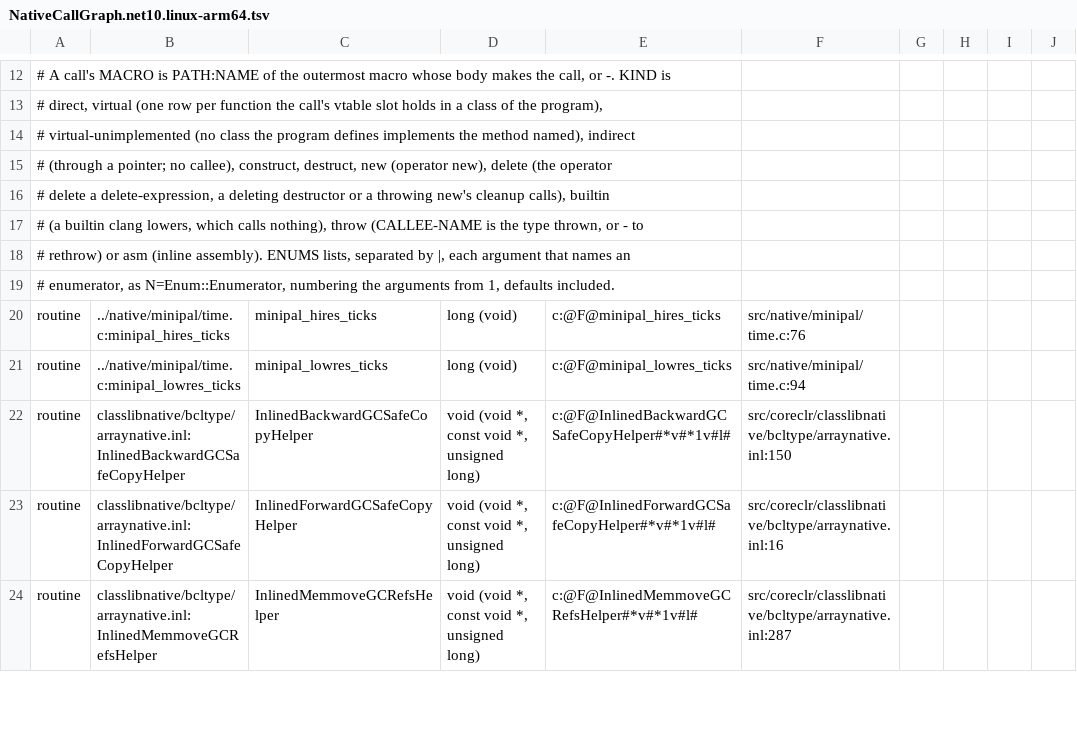
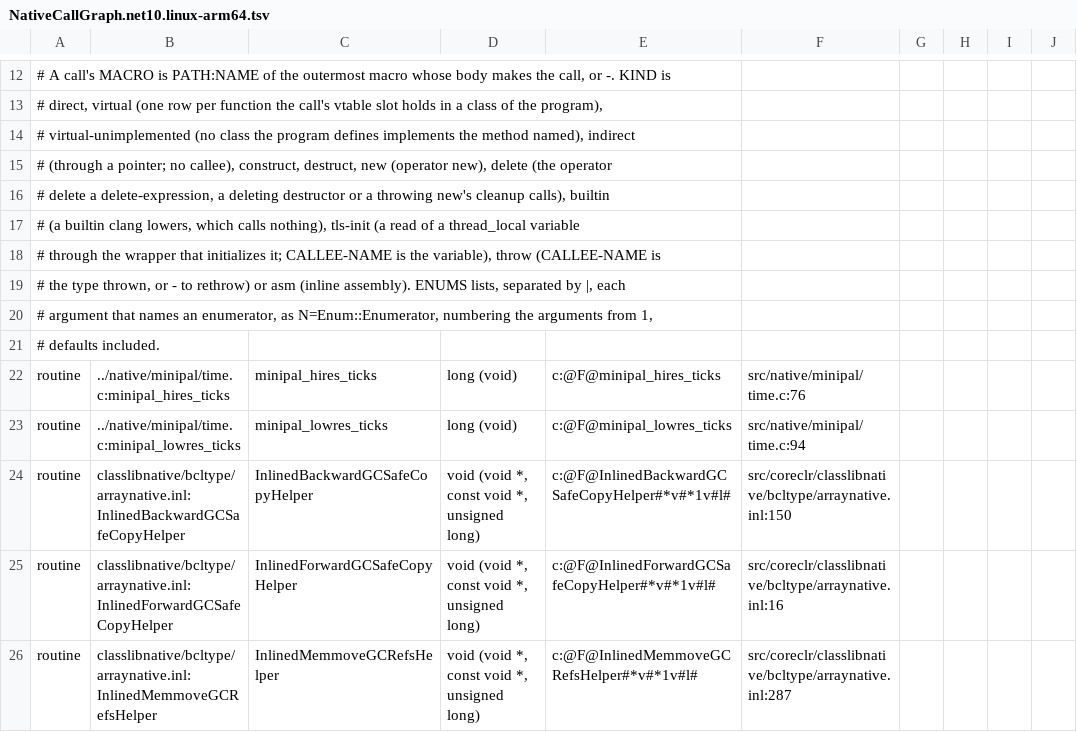
Before and after one commit to Smaug123/WoofWare.PawPrint, a TSV file: WoofWare.PawPrint.Test/NativeCallGraph/NativeCallGraph.net10.linux-arm64.tsv, drawn as a sheet; only a part is shown, gaps mark what is left out; rows hold the shown columns only; the diff names each change by its address in the sheet, - before the commit and + after, or states it on an @@ line.

```diff
--- a/WoofWare.PawPrint.Test/NativeCallGraph/NativeCallGraph.net10.linux-arm64.tsv
+++ b/WoofWare.PawPrint.Test/NativeCallGraph/NativeCallGraph.net10.linux-arm64.tsv
-A17: …calls nothing), throw (CALLEE-NAME is the type thrown, or - to
+A17: …calls nothing), tls-init (a read of a thread_local variable
-A18: # rethrow) or asm (inline assembly). ENUMS lists, separated by |, each argument that names an
+A18: # through the wrapper that initializes it; CALLEE-NAME is the variable), throw (CALLEE-NAME is
-A19: # enumerator, as N=Enum::Enumerator, numbering the arguments from 1, defaults included.
+A19: # the type thrown, or - to rethrow) or asm (inline assembly). ENUMS lists, separated by |, each
+row 20: # argument that names an enumerator, as N=Enum::Enumerator, numbering the arguments from 1,
+row 21: # defaults included.
```
Also changed, not shown: WoofWare.PawPrint.Test/NativeCallGraph/NativeCallGraph.net10.linux-x64.tsv, WoofWare.PawPrint.Test/NativeCallGraph/NativeCallGraph.net11.linux-arm64.tsv, 8 other files.
